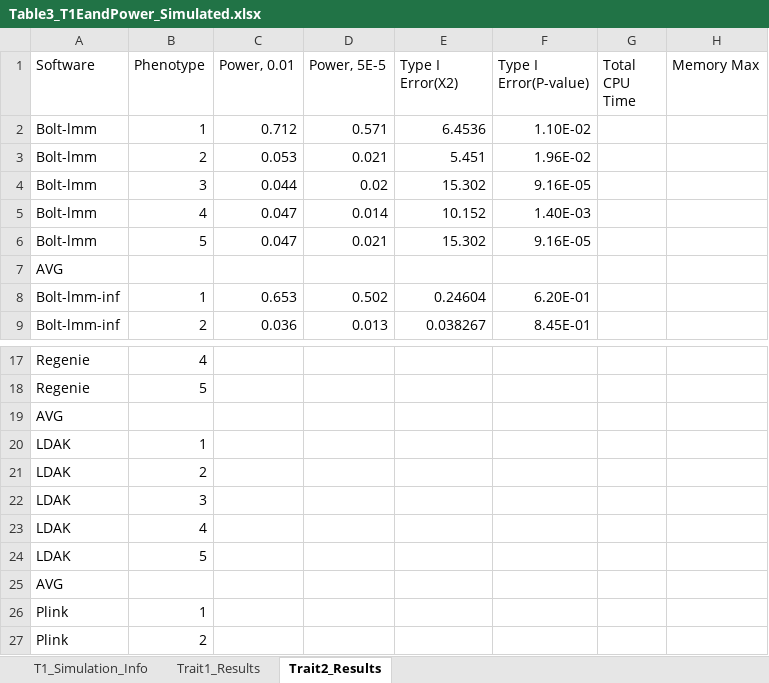
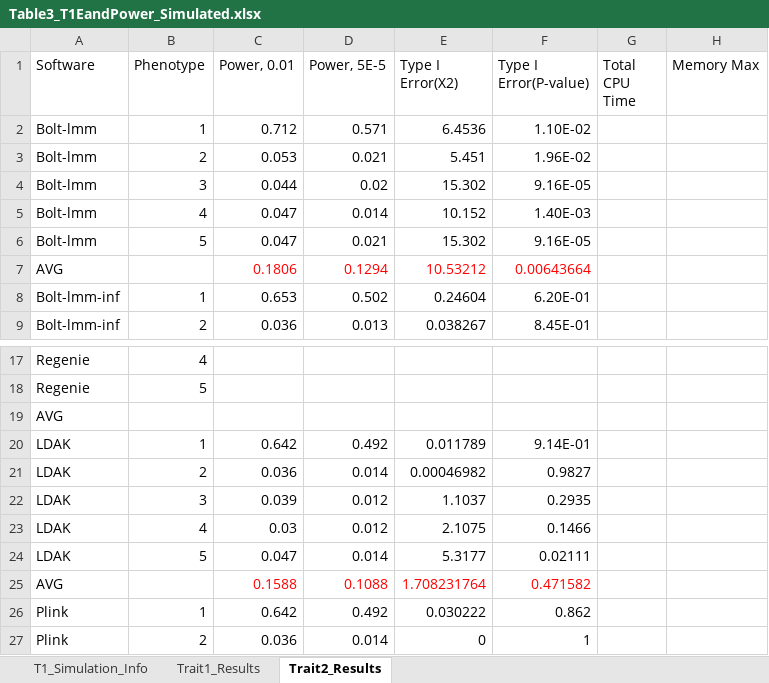
Before and after one commit to KirakiraZLY/An-evaluation-of-software-for-performing-GWAS-mixed-model-association-analysis, an Excel workbook: Tables/Table3_T1EandPower_Simulated.xlsx, sheet Trait2_Results, drawn as a sheet; only a part is shown, gaps mark what is left out; values as stored, in another font and other column widths than the file's, no borders; removed rows and columns are numbered as before the commit, all else as after; the diff covers the shown part only; the diff names each change by its address in the sheet, - before the commit and + after, or states it on an @@ line.

Commit message:
Update Table3_T1EandPower_Simulated.xlsx

```diff
--- a/Tables/Table3_T1EandPower_Simulated.xlsx (sheet Trait2_Results)
+++ b/Tables/Table3_T1EandPower_Simulated.xlsx (sheet Trait2_Results)
-row 7: AVG
+row 7: AVG |  | 0.1806 | 0.1294 | 10.53212 | 0.00643664
-C20 (Power, 0.01): (empty)
+C20 (Power, 0.01): 0.642
-D20 (Power, 5E-5): (empty)
+D20 (Power, 5E-5): 0.492
-E20 (Type I Error(X2)): (empty)
+E20 (Type I Error(X2)): 0.011789
-F20 (Type I Error(P-value)): (empty)
+F20 (Type I Error(P-value)): 9.14E-01
-C21 (Power, 0.01): (empty)
+C21 (Power, 0.01): 0.036
-D21 (Power, 5E-5): (empty)
+D21 (Power, 5E-5): 0.014
-E21 (Type I Error(X2)): (empty)
+E21 (Type I Error(X2)): 0.00046982
-F21 (Type I Error(P-value)): (empty)
+F21 (Type I Error(P-value)): 0.9827
-C22 (Power, 0.01): (empty)
+C22 (Power, 0.01): 0.039
-D22:D23 (Power, 5E-5): (empty)
+D22:D23 (Power, 5E-5): 0.012
-E22 (Type I Error(X2)): (empty)
+E22 (Type I Error(X2)): 1.1037
-F22 (Type I Error(P-value)): (empty)
+F22 (Type I Error(P-value)): 0.2935
-C23 (Power, 0.01): (empty)
+C23 (Power, 0.01): 0.03
-E23 (Type I Error(X2)): (empty)
+E23 (Type I Error(X2)): 2.1075
-F23 (Type I Error(P-value)): (empty)
+F23 (Type I Error(P-value)): 0.1466
-C24 (Power, 0.01): (empty)
+C24 (Power, 0.01): 0.047
-D24 (Power, 5E-5): (empty)
+D24 (Power, 5E-5): 0.014
-E24 (Type I Error(X2)): (empty)
+E24 (Type I Error(X2)): 5.3177
-F24 (Type I Error(P-value)): (empty)
+F24 (Type I Error(P-value)): 0.02111
-row 25: AVG
+row 25: AVG |  | 0.1588 | 0.1088 | 1.708231764 | 0.471582
-C26 (Power, 0.01): (empty)
+C26 (Power, 0.01): 0.642
-D26 (Power, 5E-5): (empty)
+D26 (Power, 5E-5): 0.492
-E26 (Type I Error(X2)): (empty)
+E26 (Type I Error(X2)): 0.030222
-F26 (Type I Error(P-value)): (empty)
+F26 (Type I Error(P-value)): 0.862
-C27 (Power, 0.01): (empty)
+C27 (Power, 0.01): 0.036
-D27 (Power, 5E-5): (empty)
+D27 (Power, 5E-5): 0.014
-E27 (Type I Error(X2)): (empty)
+E27 (Type I Error(X2)): 0
-F27 (Type I Error(P-value)): (empty)
+F27 (Type I Error(P-value)): 1
```
Also changed, not shown: 2 added rows, 2 removed rows and 12 edited cells elsewhere in this sheet.
